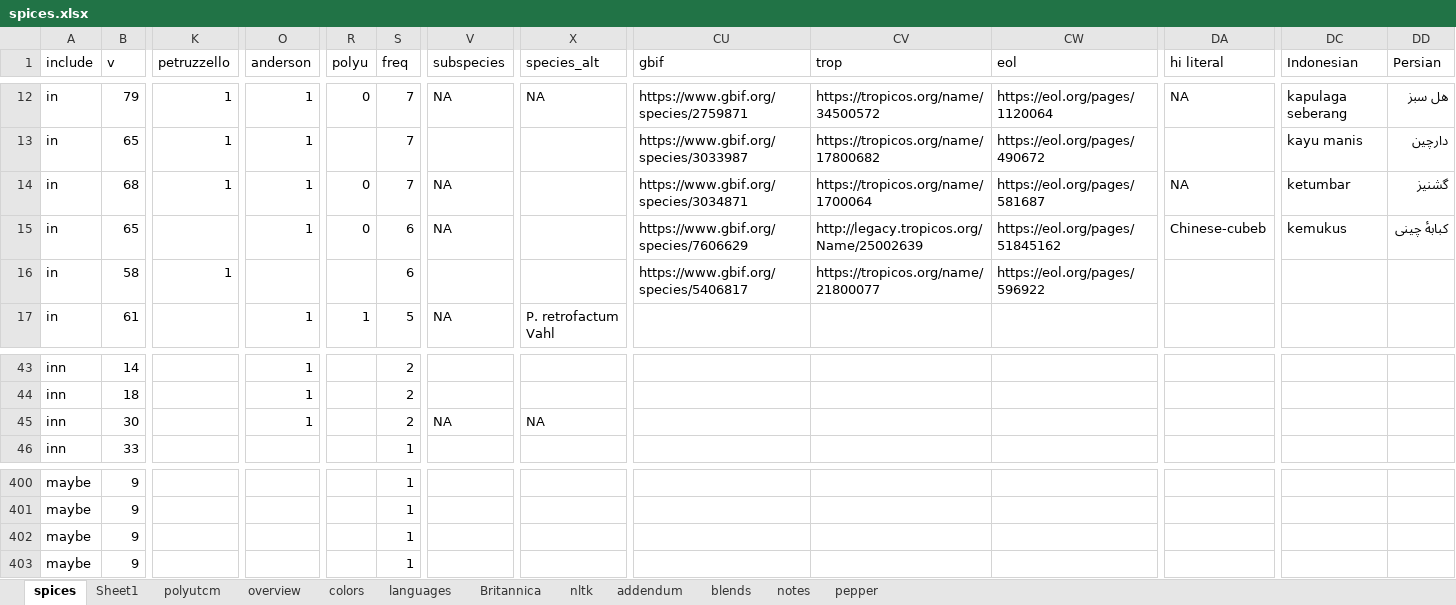
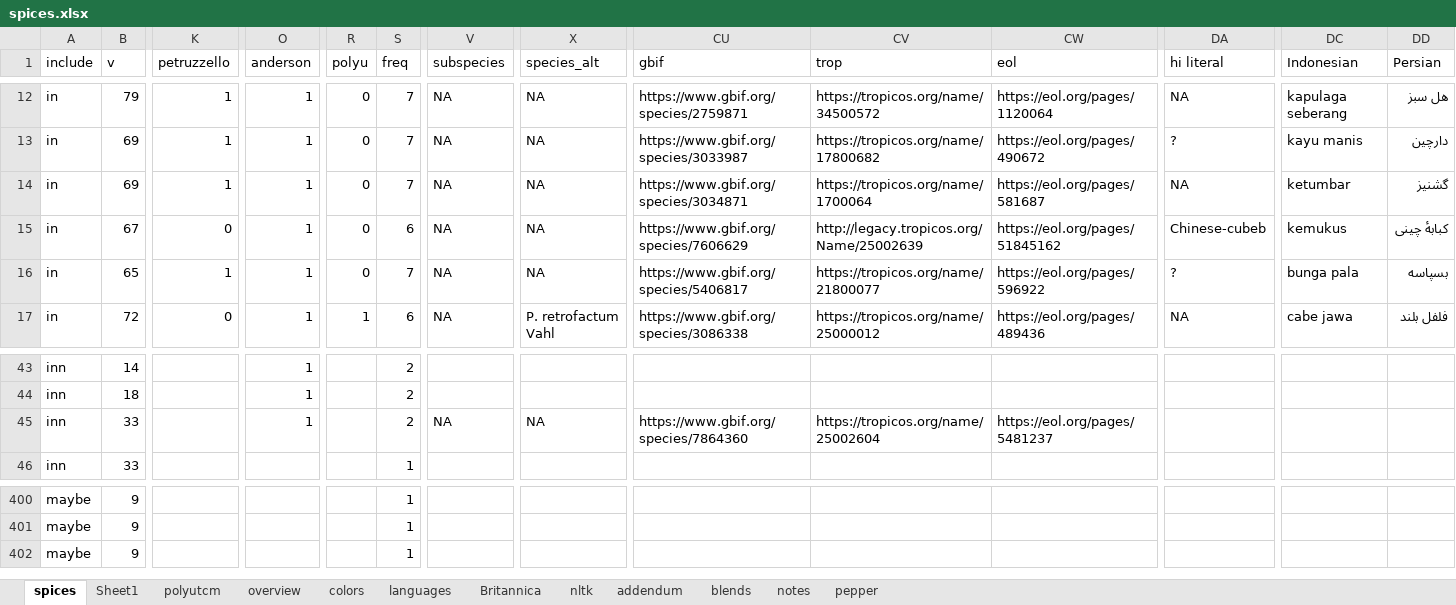
Before and after one commit to partigabor/aromatica-old, an Excel workbook: database/data/spices.xlsx, sheet spices, drawn as a sheet; only a part is shown, gaps mark what is left out; values as stored, in another font and other column widths than the file's, no cell formats; conditional formats and table styles not drawn; rows hold the shown columns only; the diff covers the shown part only; the diff names each change by its address in the sheet, - before the commit and + after, or states it on an @@ line.

```diff
--- a/database/data/spices.xlsx (sheet spices)
+++ b/database/data/spices.xlsx (sheet spices)
-B13 (v): 65
+B13 (v): 69
-R13 (polyu): (empty)
+R13 (polyu): 0
-V13 (subspecies): (empty)
+V13 (subspecies): NA
-X13:X16 (species_alt): (empty)
+X13:X16 (species_alt): NA
-DA13 (hi literal): (empty)
+DA13 (hi literal): ?
-B14 (v): 68
+B14 (v): 69
-B15 (v): 65
+B15 (v): 67
-K15 (petruzzello): (empty)
+K15 (petruzzello): 0
-B16 (v): 58
+B16 (v): 65
-O16 (anderson): (empty)
+O16 (anderson): 1
-R16 (polyu): (empty)
+R16 (polyu): 0
-S16 (freq): 6
+S16 (freq): 7
-V16 (subspecies): (empty)
+V16 (subspecies): NA
-DA16 (hi literal): (empty)
+DA16 (hi literal): ?
-DC16 (Indonesian): (empty)
+DC16 (Indonesian): bunga pala
-DD16 (Persian): (empty)
+DD16 (Persian): بسپاسه
-B17 (v): 61
+B17 (v): 72
-K17 (petruzzello): (empty)
+K17 (petruzzello): 0
-S17 (freq): 5
+S17 (freq): 6
-CU17 (gbif): (empty)
+CU17 (gbif): https://www.gbif.org/species/3086338
-CV17 (trop): (empty)
+CV17 (trop): https://tropicos.org/name/25000012
-CW17 (eol): (empty)
+CW17 (eol): https://eol.org/pages/489436
-DA17 (hi literal): (empty)
+DA17 (hi literal): NA
-DC17 (Indonesian): (empty)
+DC17 (Indonesian): cabe jawa
-DD17 (Persian): (empty)
+DD17 (Persian): فلفل بلند
-B45 (v): 30
+B45 (v): 33
-CU45 (gbif): (empty)
+CU45 (gbif): https://www.gbif.org/species/7864360
-CV45 (trop): (empty)
+CV45 (trop): https://tropicos.org/name/25002604
-CW45 (eol): (empty)
+CW45 (eol): https://eol.org/pages/5481237
-row 402: maybe | 9 |  |  |  | 1
```
Also changed, not shown: 88 edited cells elsewhere in this sheet, cell formats, database/checking.xlsx, 20 other files.
